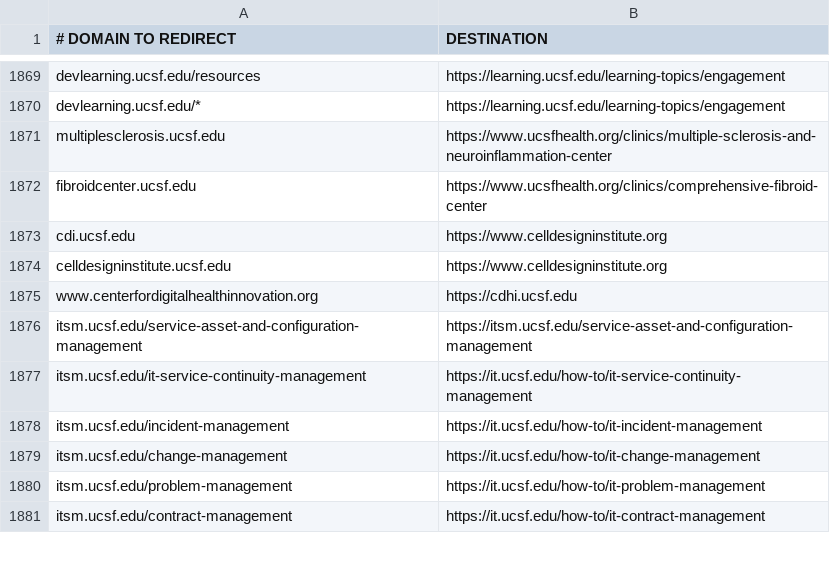
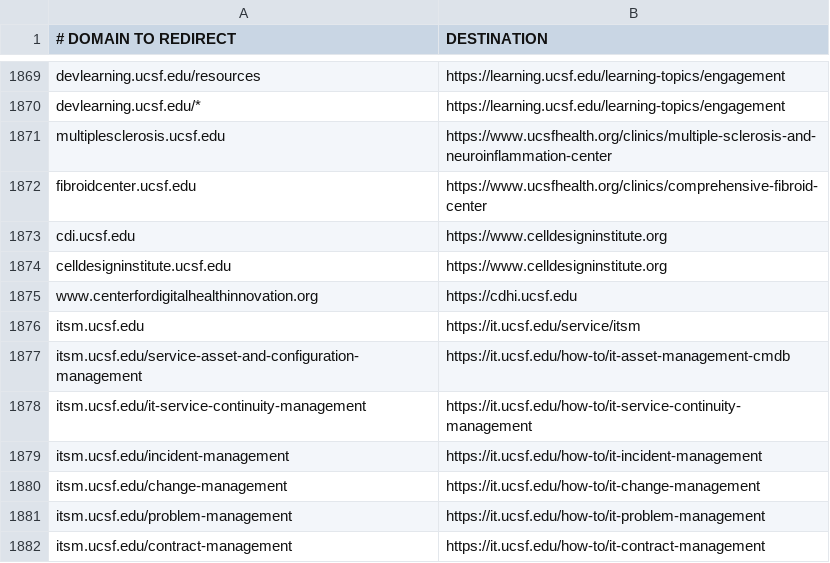
Before and after one commit to ucsf-web-services/redirect-service, a TSV file: rules.tsv, drawn as a sheet; only a part is shown, gaps mark what is left out.

Commit message:
FIX ITSM redirect issues.

```diff
--- a/rules.tsv
+++ b/rules.tsv
@@ -1875,3 +1875,4 @@ celldesigninstitute.ucsf.edu	https://www.celldesigninstitute.org
 www.centerfordigitalhealthinnovation.org	https://cdhi.ucsf.edu
-itsm.ucsf.edu/service-asset-and-configuration-management	https://itsm.ucsf.edu/service-asset-and-configuration-management
+itsm.ucsf.edu	https://it.ucsf.edu/service/itsm
+itsm.ucsf.edu/service-asset-and-configuration-management	https://it.ucsf.edu/how-to/it-asset-management-cmdb
 itsm.ucsf.edu/it-service-continuity-management	https://it.ucsf.edu/how-to/it-service-continuity-management
```
